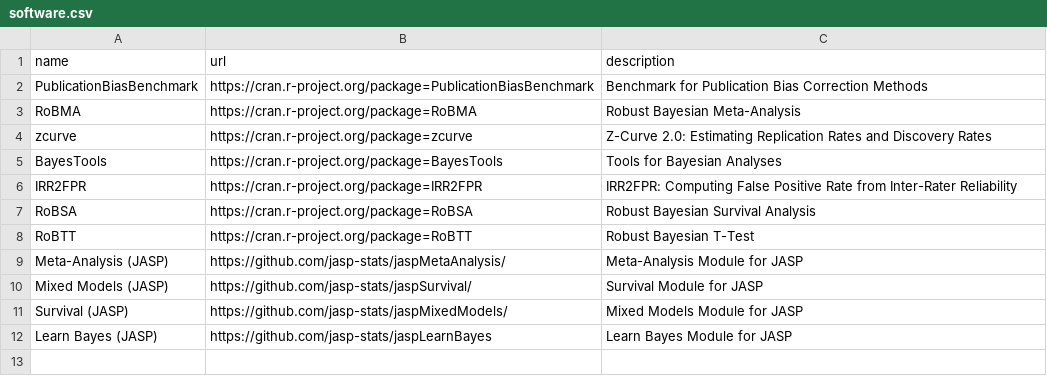
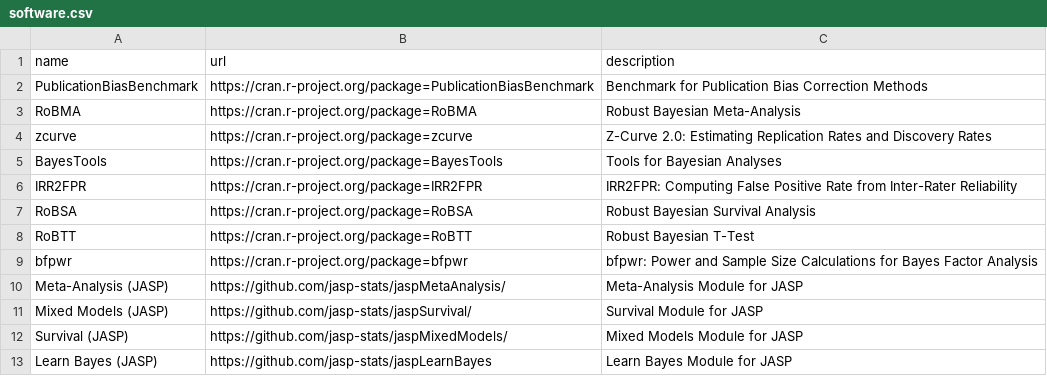
Before and after one commit to FBartos/FBartos, a CSV file: software.csv, drawn as a sheet; the diff names each change by its address in the sheet, - before the commit and + after, or states it on an @@ line.

```diff
--- a/software.csv
+++ b/software.csv
+row 9: bfpwr | https://cran.r-project.org/package=bfpwr | bfpwr: Power and Sample Size Calculations for Bayes Factor Analysis
```
Also changed, not shown: education.csv, talks_conference.csv, 7 other files.
